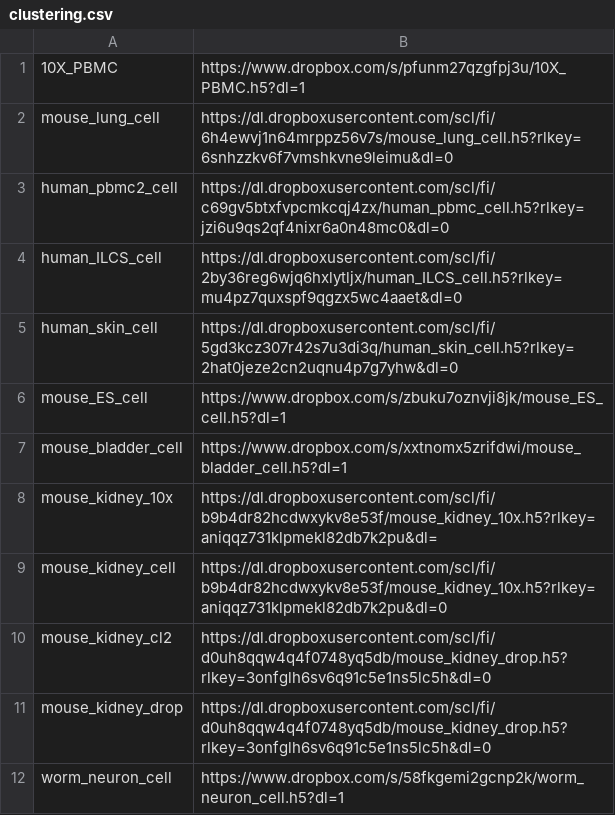
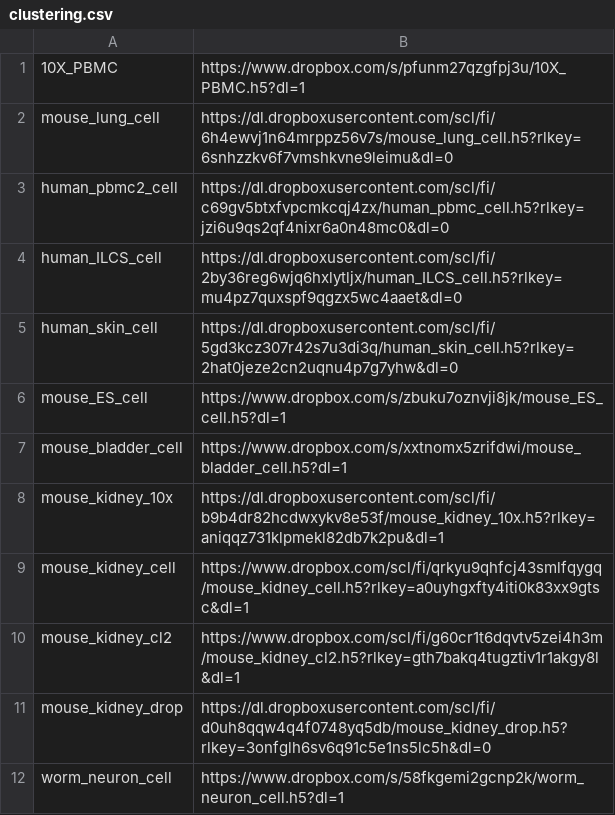
Before and after one commit to OmicsML/dance, a CSV file: dance/metadata/clustering.csv, drawn as a sheet.

Commit message:
update cluster data

```diff
--- a/dance/metadata/clustering.csv
+++ b/dance/metadata/clustering.csv
@@ -7,5 +7,5 @@ mouse_ES_cell,https://www.dropbox.com/s/zbuku7oznvji8jk/mouse_ES_cell.h5?dl=1
 mouse_bladder_cell,https://www.dropbox.com/s/xxtnomx5zrifdwi/mouse_bladder_cell.h5?dl=1
-mouse_kidney_10x,https://dl.dropboxusercontent.com/scl/fi/b9b4dr82hcdwxykv8e53f/mouse_kidney_10x.h5?rlkey=aniqqz731klpmekl82db7k2pu&dl=
-mouse_kidney_cell,https://dl.dropboxusercontent.com/scl/fi/b9b4dr82hcdwxykv8e53f/mouse_kidney_10x.h5?rlkey=aniqqz731klpmekl82db7k2pu&dl=0
-mouse_kidney_cl2,https://dl.dropboxusercontent.com/scl/fi/d0uh8qqw4q4f0748yq5db/mouse_kidney_drop.h5?rlkey=3onfglh6sv6q91c5e1ns5lc5h&dl=0
+mouse_kidney_10x,https://dl.dropboxusercontent.com/scl/fi/b9b4dr82hcdwxykv8e53f/mouse_kidney_10x.h5?rlkey=aniqqz731klpmekl82db7k2pu&dl=1
+mouse_kidney_cell,https://www.dropbox.com/scl/fi/qrkyu9qhfcj43smlfqygq/mouse_kidney_cell.h5?rlkey=a0uyhgxfty4iti0k83xx9gtsc&dl=1
+mouse_kidney_cl2,https://www.dropbox.com/scl/fi/g60cr1t6dqvtv5zei4h3m/mouse_kidney_cl2.h5?rlkey=gth7bakq4tugztiv1r1akgy8l&dl=1
 mouse_kidney_drop,https://dl.dropboxusercontent.com/scl/fi/d0uh8qqw4q4f0748yq5db/mouse_kidney_drop.h5?rlkey=3onfglh6sv6q91c5e1ns5lc5h&dl=0
```
